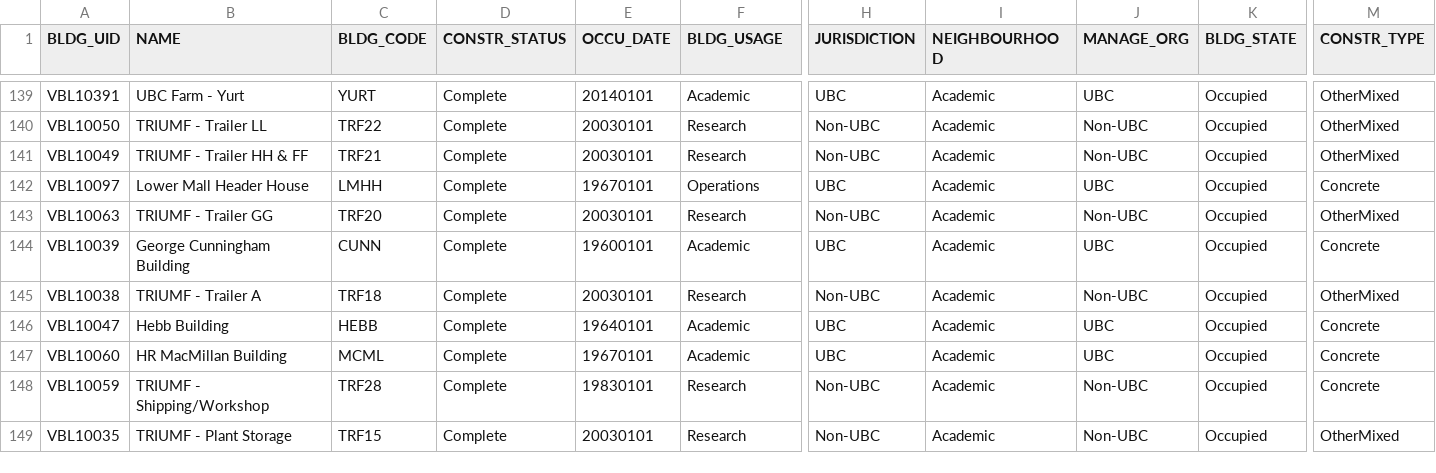
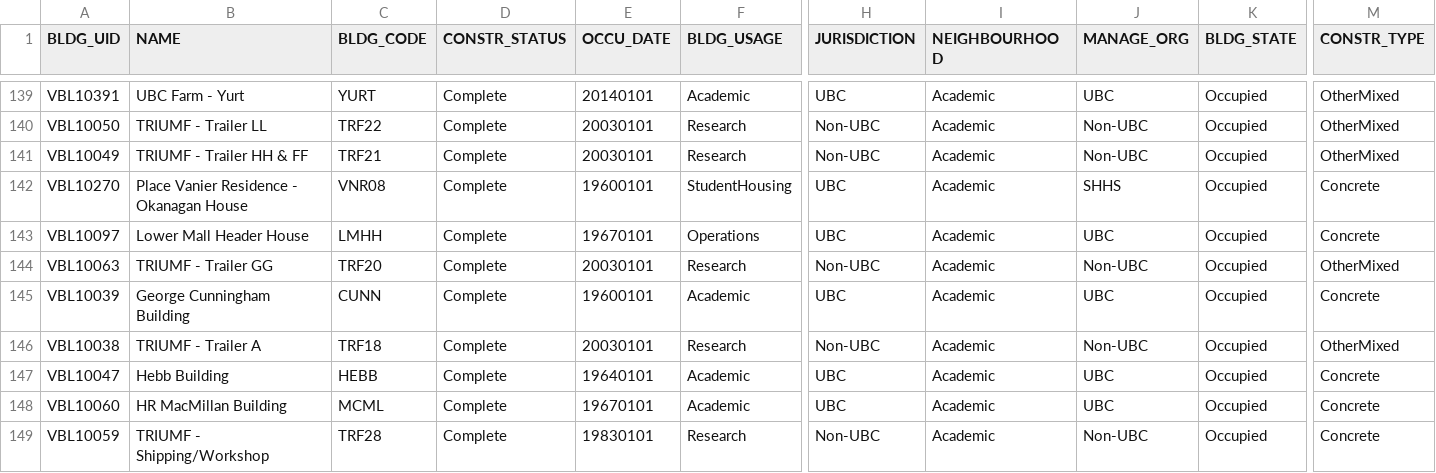
Before and after one commit to UBCGeodata/ubc-geospatial-opendata, a CSV file: ubcv/locations/csv/ubcv_buildings.csv, drawn as a sheet; only a part is shown, gaps mark what is left out; the shorter side is filled out with more unchanged rows; rows hold the shown columns only; the diff names each change by its address in the sheet, - before the commit and + after, or states it on an @@ line.

```diff
--- a/ubcv/locations/csv/ubcv_buildings.csv
+++ b/ubcv/locations/csv/ubcv_buildings.csv
+row 142: VBL10270 | Place Vanier Residence - Okanagan House | VNR08 | Complete | 19600101 | StudentHousing | UBC | Academic | SHHS | Occupied | Concrete
```
Also changed, not shown: off-campus/locations/csv/ubc_regional_locations.csv, ubcv/locations/csv/ubcv_address.csv, 7 other files.
